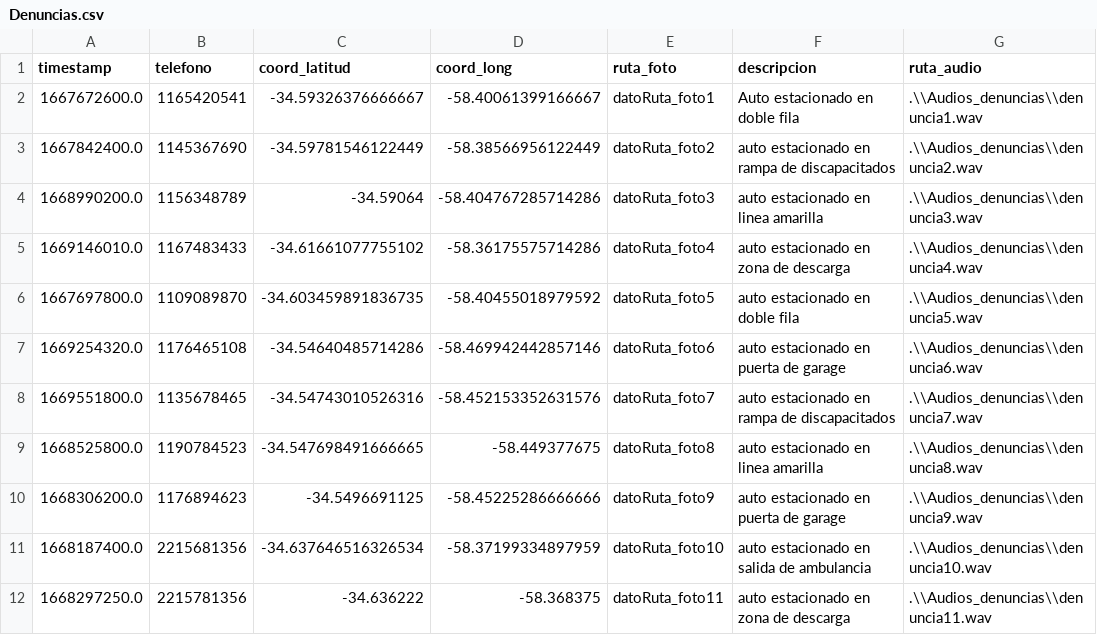
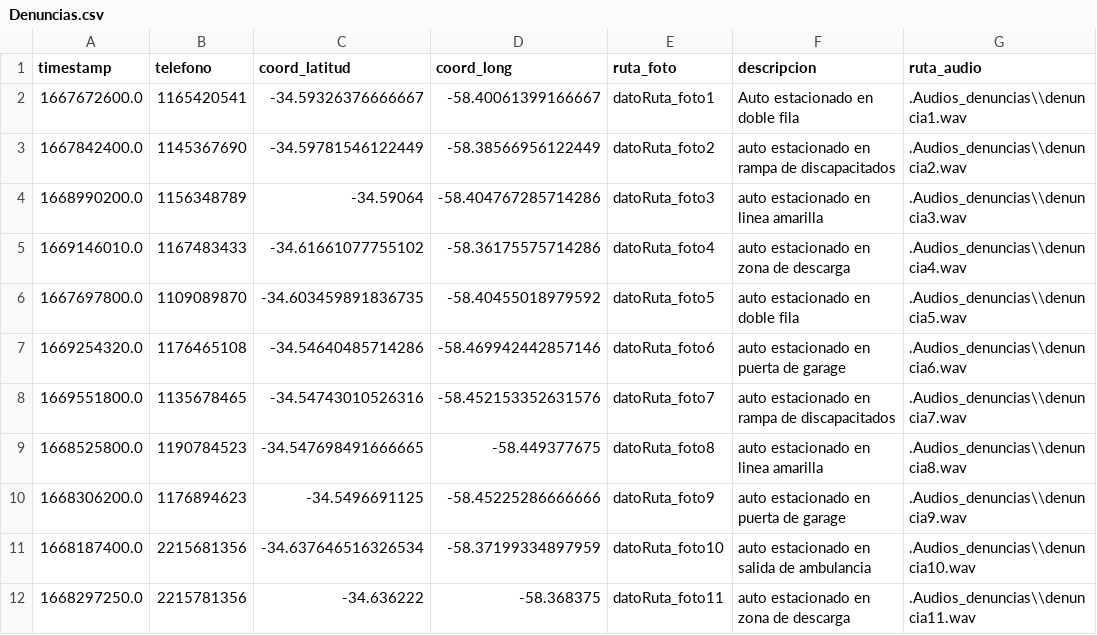
Before and after one commit to millanmj/Tp2Algoritmos1, a CSV file: Denuncias.csv, drawn as a sheet.

Commit message:
Update Denuncias.csv

```diff
--- a/Denuncias.csv
+++ b/Denuncias.csv
@@ -1,12 +1,12 @@
 timestamp, telefono, coord_latitud, coord_long, ruta_foto,descripcion,ruta_audio
-1667672600.0,1165420541,-34.59326376666667,-58.40061399166667,datoRuta_foto1,Auto estacionado en doble fila, .\\Audios_denuncias\\denuncia1.wav
-1667842400.0,1145367690,-34.59781546122449,-58.38566956122449,datoRuta_foto2,auto estacionado en rampa de discapacitados,.\\Audios_denuncias\\denuncia2.wav
-1668990200.0,1156348789,-34.59064,-58.404767285714286,datoRuta_foto3,auto estacionado en linea amarilla,.\\Audios_denuncias\\denuncia3.wav
-1669146010.0,1167483433,-34.61661077755102,-58.36175575714286,datoRuta_foto4,auto estacionado en zona de descarga,.\\Audios_denuncias\\denuncia4.wav
-1667697800.0,1109089870,-34.603459891836735,-58.40455018979592,datoRuta_foto5,auto estacionado en doble fila,.\\Audios_denuncias\\denuncia5.wav
-1669254320.0,1176465108,-34.54640485714286,-58.469942442857146,datoRuta_foto6,auto estacionado en puerta de garage,.\\Audios_denuncias\\denuncia6.wav
-1669551800.0,1135678465,-34.54743010526316,-58.452153352631576, datoRuta_foto7,auto estacionado en rampa de discapacitados,.\\Audios_denuncias\\denuncia7.wav
-1668525800.0,1190784523,-34.547698491666665,-58.449377675,datoRuta_foto8,auto estacionado en linea amarilla,.\\Audios_denuncias\\denuncia8.wav
-1668306200.0,1176894623,-34.5496691125, -58.45225286666666,datoRuta_foto9,auto estacionado en puerta de garage,.\\Audios_denuncias\\denuncia9.wav
-1668187400.0,2215681356,-34.637646516326534,-58.37199334897959,datoRuta_foto10,auto estacionado en salida de ambulancia,.\\Audios_denuncias\\denuncia10.wav
-1668297250.0,2215781356,-34.636222,-58.368375,datoRuta_foto11,auto estacionado en zona de descarga,.\\Audios_denuncias\\denuncia11.wav
+1667672600.0,1165420541,-34.59326376666667,-58.40061399166667,datoRuta_foto1,Auto estacionado en doble fila, .Audios_denuncias\\denuncia1.wav
+1667842400.0,1145367690,-34.59781546122449,-58.38566956122449,datoRuta_foto2,auto estacionado en rampa de discapacitados,.Audios_denuncias\\denuncia2.wav
+1668990200.0,1156348789,-34.59064,-58.404767285714286,datoRuta_foto3,auto estacionado en linea amarilla,.Audios_denuncias\\denuncia3.wav
+1669146010.0,1167483433,-34.61661077755102,-58.36175575714286,datoRuta_foto4,auto estacionado en zona de descarga,.Audios_denuncias\\denuncia4.wav
+1667697800.0,1109089870,-34.603459891836735,-58.40455018979592,datoRuta_foto5,auto estacionado en doble fila,.Audios_denuncias\\denuncia5.wav
+1669254320.0,1176465108,-34.54640485714286,-58.469942442857146,datoRuta_foto6,auto estacionado en puerta de garage,.Audios_denuncias\\denuncia6.wav
+1669551800.0,1135678465,-34.54743010526316,-58.452153352631576, datoRuta_foto7,auto estacionado en rampa de discapacitados,.Audios_denuncias\\denuncia7.wav
+1668525800.0,1190784523,-34.547698491666665,-58.449377675,datoRuta_foto8,auto estacionado en linea amarilla,.Audios_denuncias\\denuncia8.wav
+1668306200.0,1176894623,-34.5496691125, -58.45225286666666,datoRuta_foto9,auto estacionado en puerta de garage,.Audios_denuncias\\denuncia9.wav
+1668187400.0,2215681356,-34.637646516326534,-58.37199334897959,datoRuta_foto10,auto estacionado en salida de ambulancia,.Audios_denuncias\\denuncia10.wav
+1668297250.0,2215781356,-34.636222,-58.368375,datoRuta_foto11,auto estacionado en zona de descarga,.Audios_denuncias\\denuncia11.wav
```
